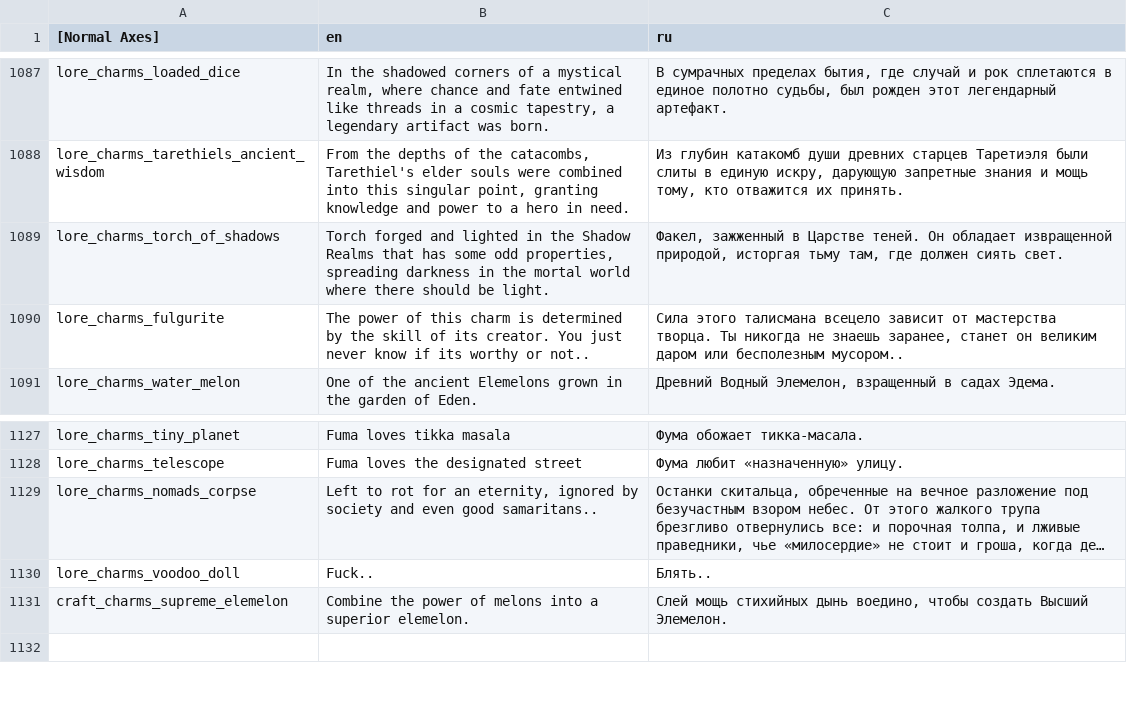
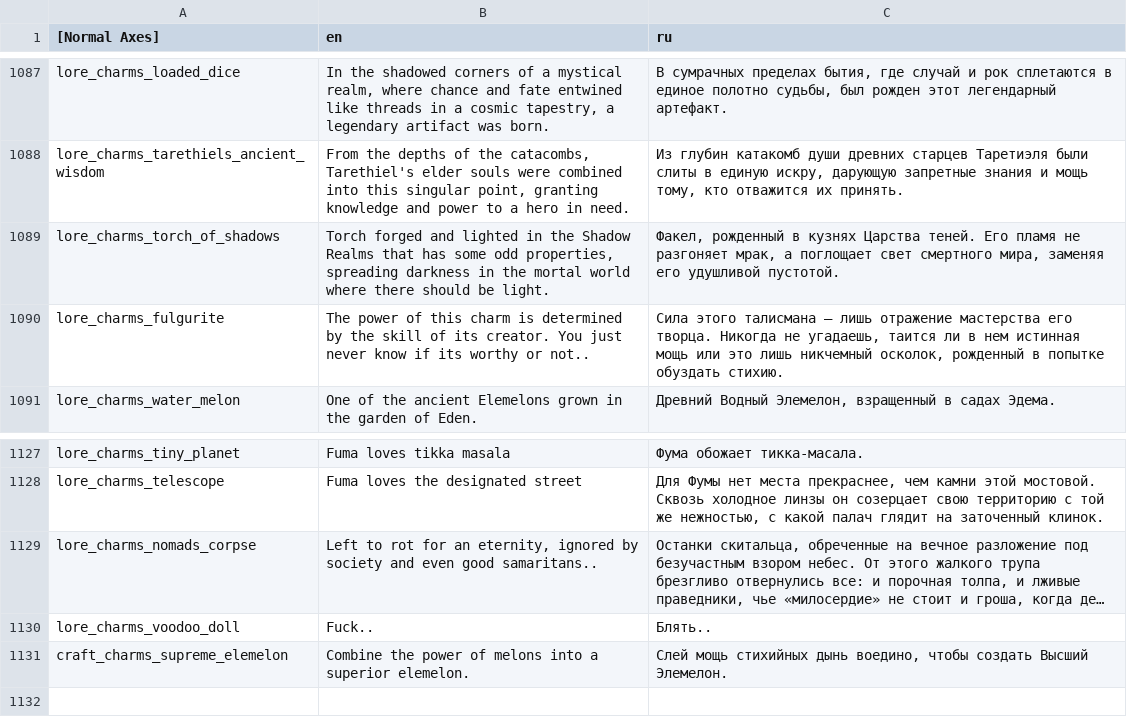
Before and after one commit to catgirl3d/hero_siege_ru_translations, a CSV file: translate/translationsItem.csv, drawn as a sheet; only a part is shown, gaps mark what is left out; long unchanged cells end in …; the diff covers the shown part only; the diff names each change by its address in the sheet, - before the commit and + after, or states it on an @@ line.

```diff
--- a/translate/translationsItem.csv
+++ b/translate/translationsItem.csv
-C1089 (ru): Факел, зажженный в Царстве теней. Он обладает извращенной природой, исторгая тьму там, где должен сиять свет.
+C1089 (ru): Факел, рожденный в кузнях Царства теней. Его пламя не разгоняет мрак, а поглощает свет смертного мира, заменяя его удушливой пустотой.
-C1090 (ru): …этого талисмана всецело зависит от мастерства творца. Ты никогда не знаешь заранее, станет он великим даром или бесполезным мусором..
+C1090 (ru): …этого талисмана — лишь отражение мастерства его творца. Никогда не угадаешь, таится ли в нем истинная мощь или это лишь никчемный осколок, рожденный в попытке обуздать стихию.
-C1128 (ru): Фума любит «назначенную» улицу.
+C1128 (ru): Для Фумы нет места прекраснее, чем камни этой мостовой. Сквозь холодное линзы он созерцает свою территорию с той же нежностью, с какой палач глядит на заточенный клинок.
```
Also changed, not shown: 15 edited cells elsewhere in this file.
